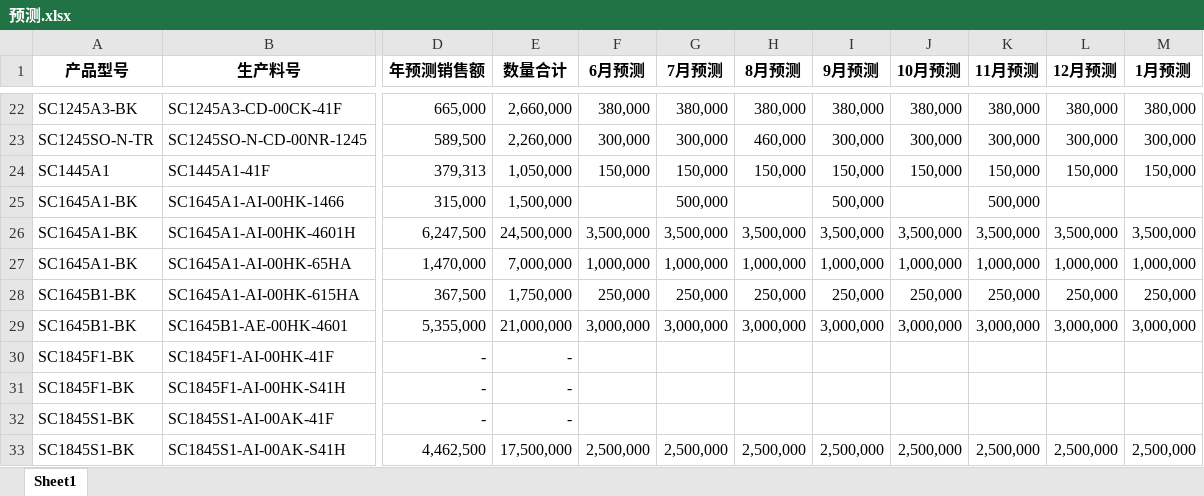
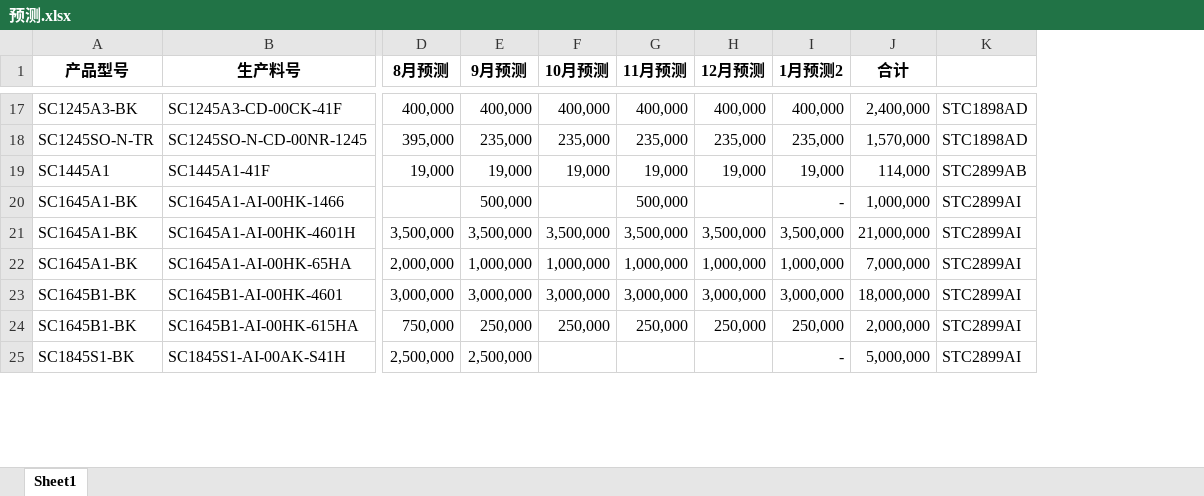
Before and after one commit to TTTriste06/operation_planning-, an Excel workbook: 预测.xlsx, sheet Sheet1, drawn as a sheet; only a part is shown, gaps mark what is left out; values as stored, in another font and other column widths than the file's, no borders; removed rows and columns are numbered as before the commit, all else as after; rows hold the shown columns only; the diff covers the shown part only; the diff names each change by its address in the sheet, - before the commit and + after, or states it on an @@ line.

```diff
--- a/预测.xlsx (sheet Sheet1)
+++ b/预测.xlsx (sheet Sheet1)
-column D (年预测销售额), rows 22-27: 665,000 | 589,500 | 379,313 | 315,000 | 6,247,500 | 1,470,000; row 29: 5,355,000; row 33: 4,462,500
-column E (数量合计), rows 22-27: 2,660,000 | 2,260,000 | 1,050,000 | 1,500,000 | 24,500,000 | 7,000,000; row 29: 21,000,000; row 33: 17,500,000
-column F (6月预测), rows 22-27: 380,000 | 300,000 | 150,000 |  | 3,500,000 | 1,000,000; row 29: 3,000,000; row 33: 2,500,000
-column G (7月预测), rows 22-27: 380,000 | 300,000 | 150,000 | 500,000 | 3,500,000 | 1,000,000; row 29: 3,000,000; row 33: 2,500,000
+column J (合计), rows 17-23: 2,400,000 | 1,570,000 | 114,000 | 1,000,000 | 21,000,000 | 7,000,000 | 18,000,000; row 25: 5,000,000
+column K, rows 17-23: STC1898AD | STC1898AD | STC2899AB | STC2899AI | STC2899AI | STC2899AI | STC2899AI; row 25: STC2899AI
-I1: 1月预测
+I1: 1月预测2
-D17 (8月预测): 380,000
+D17 (8月预测): 400,000
-E17 (9月预测): 380,000
+E17 (9月预测): 400,000
-F17 (10月预测): 380,000
+F17 (10月预测): 400,000
-G17 (11月预测): 380,000
+G17 (11月预测): 400,000
-H17 (12月预测): 380,000
+H17 (12月预测): 400,000
-I17 (1月预测2): 380,000
+I17 (1月预测2): 400,000
-D18 (8月预测): 460,000
+D18 (8月预测): 395,000
-E18 (9月预测): 300,000
+E18 (9月预测): 235,000
-F18 (10月预测): 300,000
+F18 (10月预测): 235,000
-G18 (11月预测): 300,000
+G18 (11月预测): 235,000
-H18 (12月预测): 300,000
+H18 (12月预测): 235,000
-I18 (1月预测2): 300,000
+I18 (1月预测2): 235,000
-D19 (8月预测): 150,000
+D19 (8月预测): 19,000
-E19 (9月预测): 150,000
+E19 (9月预测): 19,000
-F19 (10月预测): 150,000
+F19 (10月预测): 19,000
-G19 (11月预测): 150,000
+G19 (11月预测): 19,000
-H19 (12月预测): 150,000
+H19 (12月预测): 19,000
-I19 (1月预测2): 150,000
+I19 (1月预测2): 19,000
-I20 (1月预测2): (empty)
+I20 (1月预测2): -
-D22 (8月预测): 1,000,000
+D22 (8月预测): 2,000,000
-row 28: SC1645B1-BK | SC1645A1-AI-00HK-615HA | 367,500 | 1,750,000 | 250,000 | 250,000 | 250,000 | 250,000 | 250,000 | 250,000 | 250,000 | 250,000
-B23 (生产料号): SC1645B1-AE-00HK-4601
+B23 (生产料号): SC1645B1-AI-00HK-4601
-row 30: SC1845F1-BK | SC1845F1-AI-00HK-41F | - | -
-row 31: SC1845F1-BK | SC1845F1-AI-00HK-S41H | - | -
-row 32: SC1845S1-BK | SC1845S1-AI-00AK-41F | - | -
+row 24: SC1645B1-BK | SC1645B1-AI-00HK-615HA | 750,000 | 250,000 | 250,000 | 250,000 | 250,000 | 250,000 | 2,000,000 | STC2899AI
-F25 (10月预测): 2,500,000
+F25 (10月预测): (empty)
-G25 (11月预测): 2,500,000
+G25 (11月预测): (empty)
-H25 (12月预测): 2,500,000
+H25 (12月预测): (empty)
-I25 (1月预测2): 2,500,000
+I25 (1月预测2): -
```
Also changed, not shown: 17 added rows, 41 removed rows, 1 moved row, 508 edited cells and cell formats elsewhere in this sheet.
